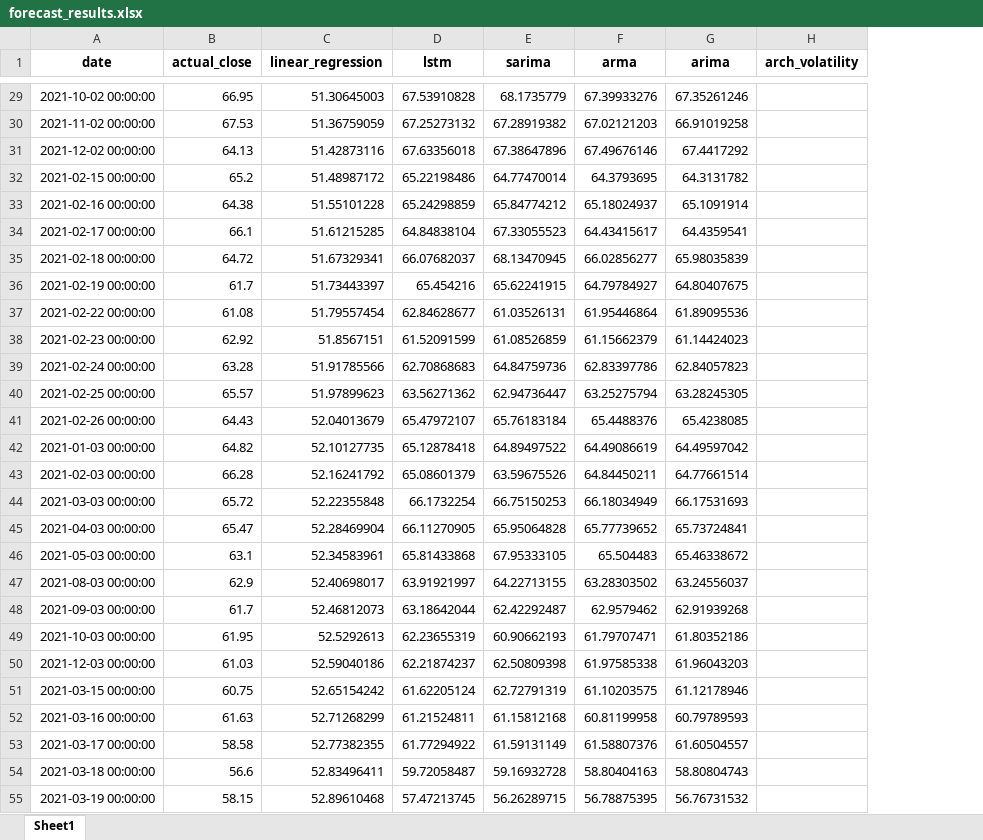
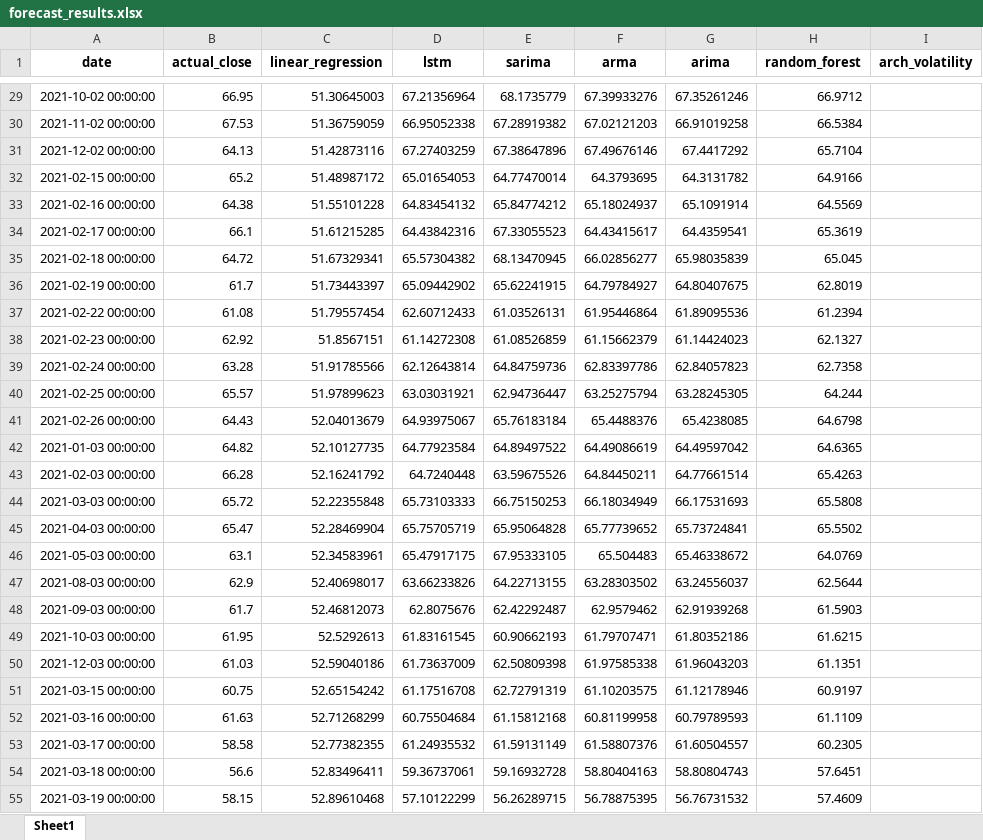
Before and after one commit to aravind513/Financial-Analytics, an Excel workbook: forecast_results.xlsx, sheet Sheet1, drawn as a sheet; only a part is shown, gaps mark what is left out; values as stored, in another font and other column widths than the file's, no borders; the diff covers the shown part only; the diff names each change by its address in the sheet, - before the commit and + after, or states it on an @@ line.

Commit message:
Added random forest model

```diff
--- a/forecast_results.xlsx (sheet Sheet1)
+++ b/forecast_results.xlsx (sheet Sheet1)
+column H (random_forest), rows 29-55: 66.9712 | 66.5384 | 65.7104 | 64.9166 | 64.5569 | 65.3619 | 65.045 | 62.8019 | 61.2394 | 62.1327 | 62.7358 | 64.244 | 64.6798 | 64.6365 | 65.4263 | 65.5808 | 65.5502 | 64.0769 | 62.5644 | 61.5903 | 61.6215 | 61.1351 | 60.9197 | 61.1109 | 60.2305 | 57.6451 | 57.4609
-D29 (lstm): 67.53910828
+D29 (lstm): 67.21356964
-D30 (lstm): 67.25273132
+D30 (lstm): 66.95052338
-D31 (lstm): 67.63356018
+D31 (lstm): 67.27403259
-D32 (lstm): 65.22198486
+D32 (lstm): 65.01654053
-D33 (lstm): 65.24298859
+D33 (lstm): 64.83454132
-D34 (lstm): 64.84838104
+D34 (lstm): 64.43842316
-D35 (lstm): 66.07682037
+D35 (lstm): 65.57304382
-D36 (lstm): 65.454216
+D36 (lstm): 65.09442902
-D37 (lstm): 62.84628677
+D37 (lstm): 62.60712433
-D38 (lstm): 61.52091599
+D38 (lstm): 61.14272308
-D39 (lstm): 62.70868683
+D39 (lstm): 62.12643814
-D40 (lstm): 63.56271362
+D40 (lstm): 63.03031921
-D41 (lstm): 65.47972107
+D41 (lstm): 64.93975067
-D42 (lstm): 65.12878418
+D42 (lstm): 64.77923584
-D43 (lstm): 65.08601379
+D43 (lstm): 64.7240448
-D44 (lstm): 66.1732254
+D44 (lstm): 65.73103333
-D45 (lstm): 66.11270905
+D45 (lstm): 65.75705719
-D46 (lstm): 65.81433868
+D46 (lstm): 65.47917175
-D47 (lstm): 63.91921997
+D47 (lstm): 63.66233826
-D48 (lstm): 63.18642044
+D48 (lstm): 62.8075676
-D49 (lstm): 62.23655319
+D49 (lstm): 61.83161545
-D50 (lstm): 62.21874237
+D50 (lstm): 61.73637009
-D51 (lstm): 61.62205124
+D51 (lstm): 61.17516708
-D52 (lstm): 61.21524811
+D52 (lstm): 60.75504684
-D53 (lstm): 61.77294922
+D53 (lstm): 61.24935532
-D54 (lstm): 59.72058487
+D54 (lstm): 59.36737061
-D55 (lstm): 57.47213745
+D55 (lstm): 57.10122299
```
Also changed, not shown: 1173 edited cells elsewhere in this sheet.
